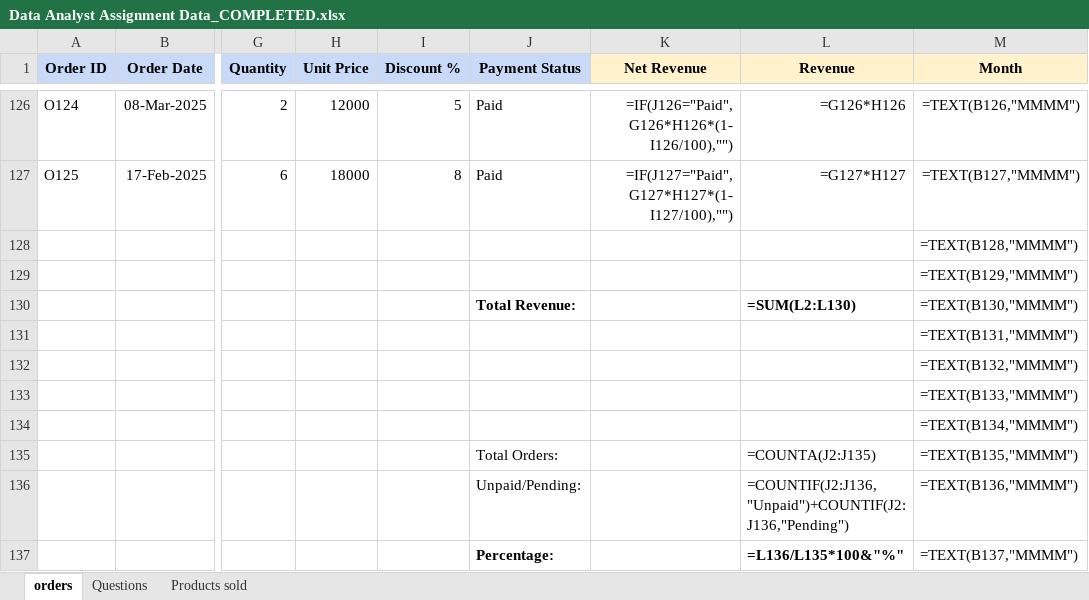
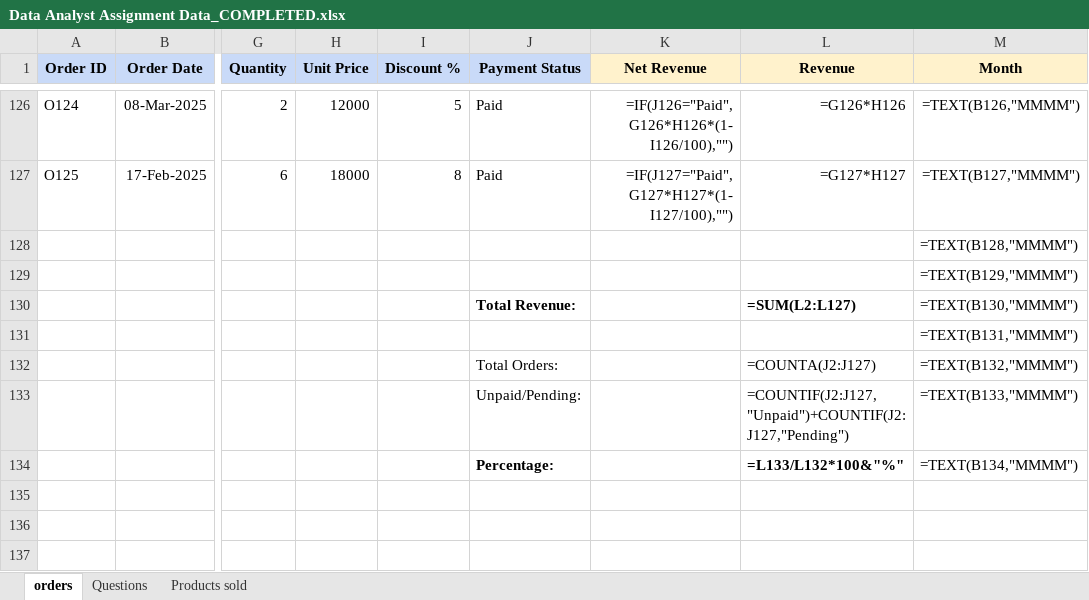
Before and after one commit to yss107/project, an Excel workbook: a/Data Analyst Assignment Data_COMPLETED.xlsx, sheet orders, drawn as a sheet; only a part is shown, gaps mark what is left out; values as stored, in another font and other column widths than the file's, no borders; formulas without a stored value are shown as written; removed rows and columns are numbered as before the commit, all else as after; rows hold the shown columns only; the diff names each change by its address in the sheet, - before the commit and + after, or states it on an @@ line.

```diff
--- a/a/Data Analyst Assignment Data_COMPLETED.xlsx (sheet orders)
+++ b/a/Data Analyst Assignment Data_COMPLETED.xlsx (sheet orders)
-L130 (Revenue): =SUM(L2:L130)
+L130 (Revenue): =SUM(L2:L127)
-row 132:  |  |  |  |  |  |  |  | =TEXT(B132,"MMMM")
-row 133:  |  |  |  |  |  |  |  | =TEXT(B133,"MMMM")
-row 134:  |  |  |  |  |  |  |  | =TEXT(B134,"MMMM")
-L132 (Revenue): =COUNTA(J2:J135)
+L132 (Revenue): =COUNTA(J2:J127)
-M132 (Month): =TEXT(B135,"MMMM")
+M132 (Month): =TEXT(B132,"MMMM")
-L133 (Revenue): =COUNTIF(J2:J136,"Unpaid")+COUNTIF(J2:J136,"Pending")
+L133 (Revenue): =COUNTIF(J2:J127,"Unpaid")+COUNTIF(J2:J127,"Pending")
-M133 (Month): =TEXT(B136,"MMMM")
+M133 (Month): =TEXT(B133,"MMMM")
-L134 (Revenue): =L136/L135*100&"%"
+L134 (Revenue): =L133/L132*100&"%"
-M134 (Month): =TEXT(B137,"MMMM")
+M134 (Month): =TEXT(B134,"MMMM")
```
Also changed, not shown: sheet Products sold, sheet Questions, 1 other file.
